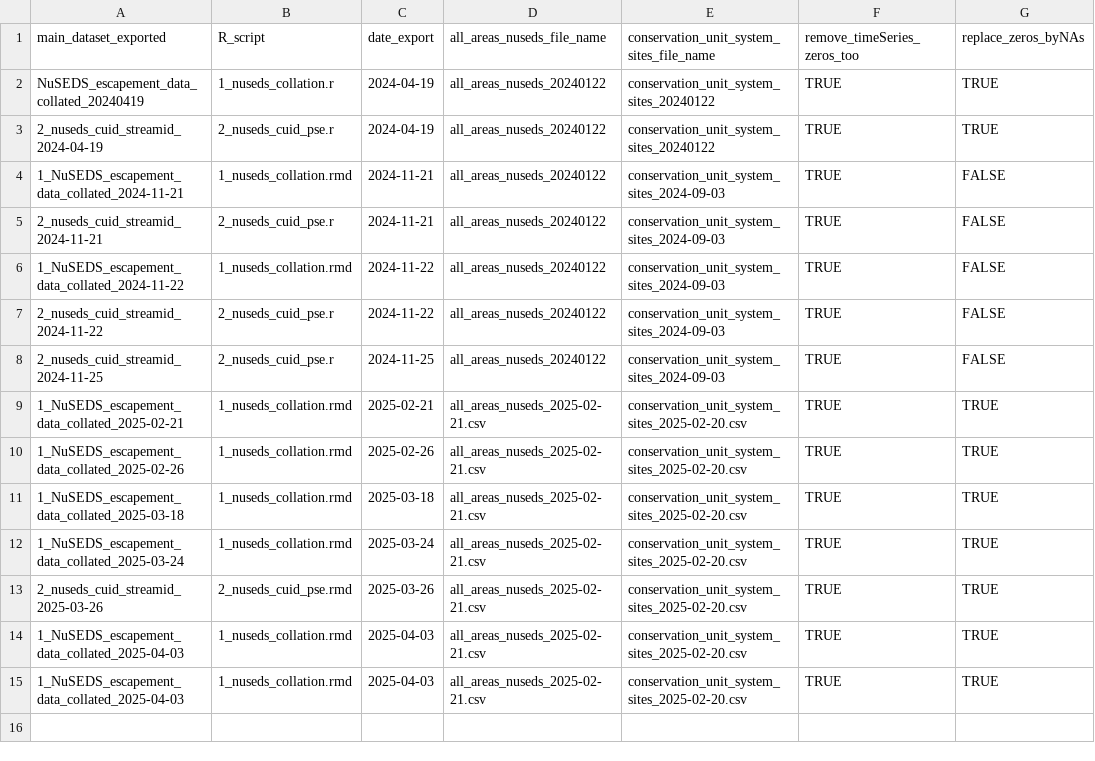
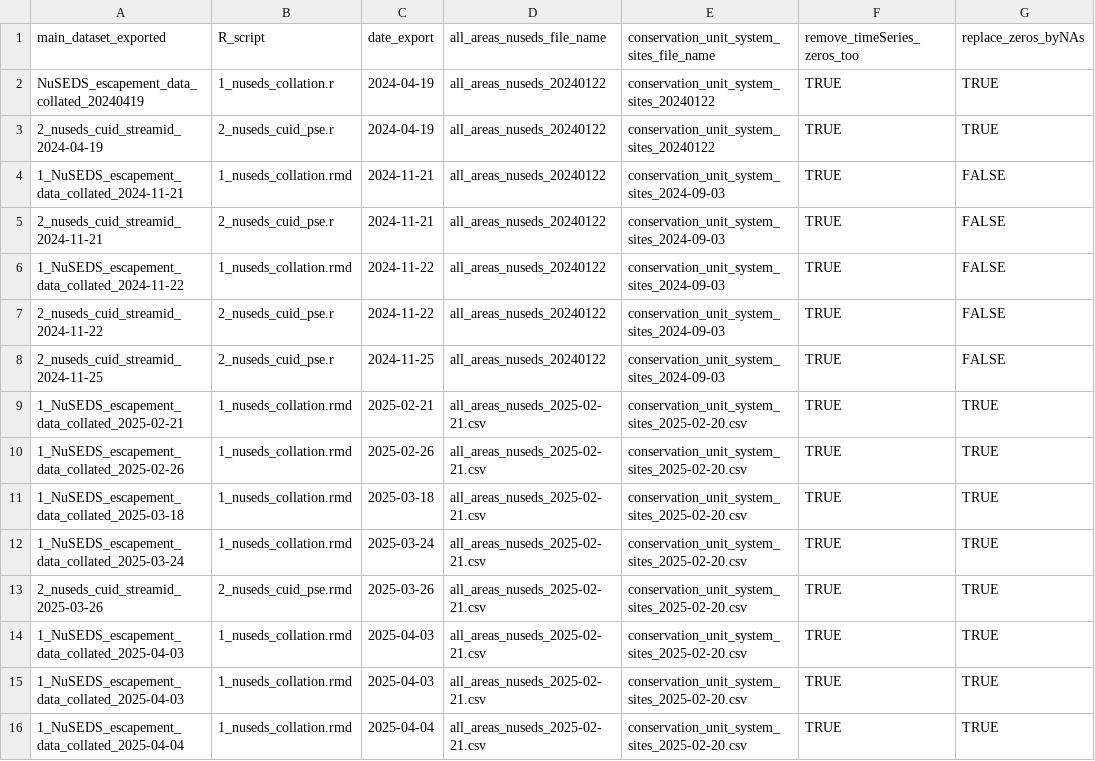
Before and after one commit to salmonwatersheds/population-indicators, a CSV file: spawner-surveys/output/log_file.csv, drawn as a sheet; the diff names each change by its address in the sheet, - before the commit and + after, or states it on an @@ line.

```diff
--- a/spawner-surveys/output/log_file.csv
+++ b/spawner-surveys/output/log_file.csv
+row 16: 1_NuSEDS_escapement_data_collated_2025-04-04 | 1_nuseds_collation.rmd | 2025-04-04 | all_areas_nuseds_2025-02-21.csv | conservation_unit_system_sites_2025-02-20.csv | TRUE | TRUE
```
Also changed, not shown: 2 other files.
